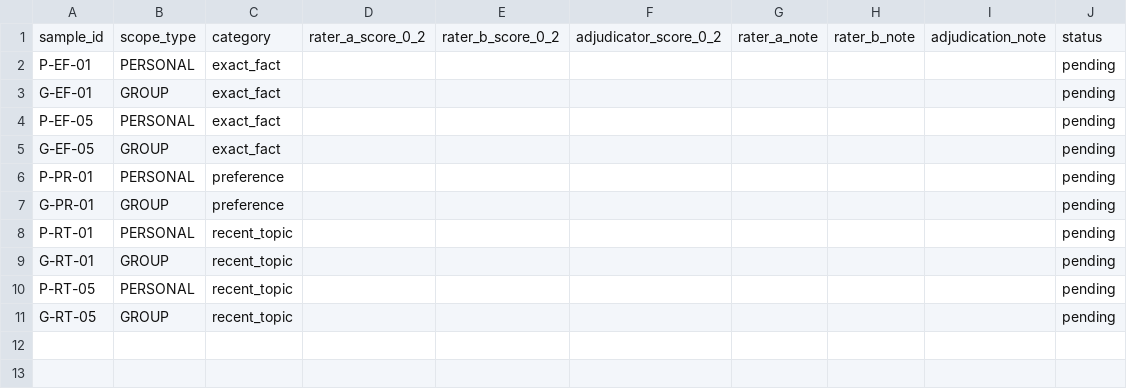
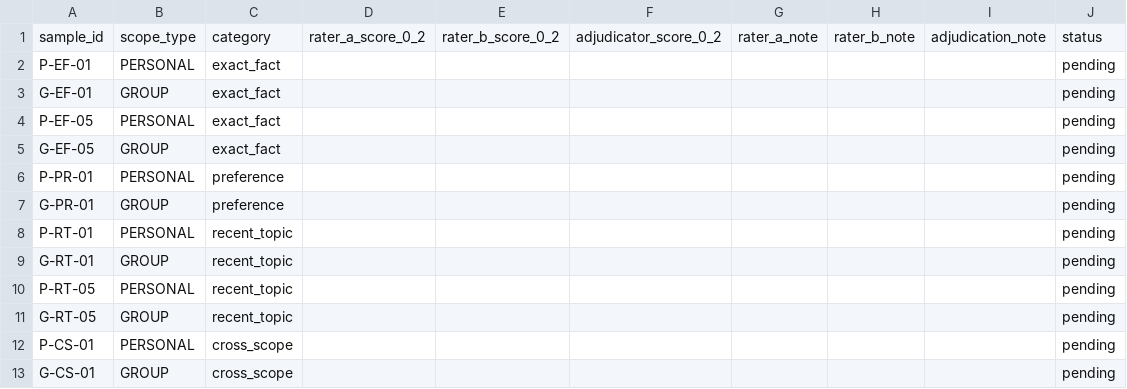
Before and after one commit to yuluo-feather/astrbot_plugin_weave_memory, a CSV file: eval/v1.4/datasets/injection_rubric_template.csv, drawn as a sheet; the diff names each change by its address in the sheet, - before the commit and + after, or states it on an @@ line.

Commit message:
feat(eval): 补齐 V1.4 有效期覆盖与评分校验工具
- Golden Set 升至 1.1.0：54 条，补未来生效 valid_from、群侧过期 valid_until 与 4 条排除样本
- validate_dataset 强制有效期覆盖；报告记录双人评分要求与 all-split 口径
- 新增 54 条人工复核表与 injection_rubric.py（只校验人工分数，不生成分数）
- 重生成基线报告；213 tests、ruff/mypy/compileall/构建通过

```diff
--- a/eval/v1.4/datasets/injection_rubric_template.csv
+++ b/eval/v1.4/datasets/injection_rubric_template.csv
+row 12: P-CS-01 | PERSONAL | cross_scope |  |  |  |  |  |  | pending
+row 13: G-CS-01 | GROUP | cross_scope |  |  |  |  |  |  | pending
```
Also changed, not shown: 10 other files.
